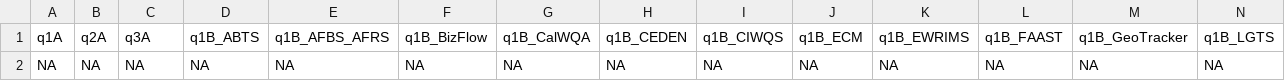
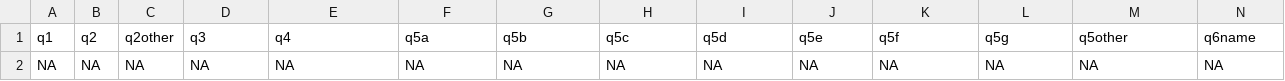
Before and after one commit to lancele/DMITDataSurvey, a CSV file: responses.csv, drawn as a sheet; only a part is shown; removed rows and columns are numbered as before the commit, all else as after; rows hold the shown columns only; the diff names each change by its address in the sheet, - before the commit and + after, or states it on an @@ line.

```diff
--- a/responses.csv
+++ b/responses.csv
-row 1: q1A | q2A | q3A | q1B_ABTS | q1B_AFBS_AFRS | q1B_BizFlow | q1B_CalWQA | q1B_CEDEN | q1B_CIWQS | q1B_ECM | q1B_EWRIMS | q1B_FAAST | q1B_GeoTracker | q1B_LGTS
+row 1: q1 | q2 | q2other | q3 | q4 | q5a | q5b | q5c | q5d | q5e | q5f | q5g | q5other | q6name
```
Also changed, not shown: responsesBackup.csv, 8 other files.
